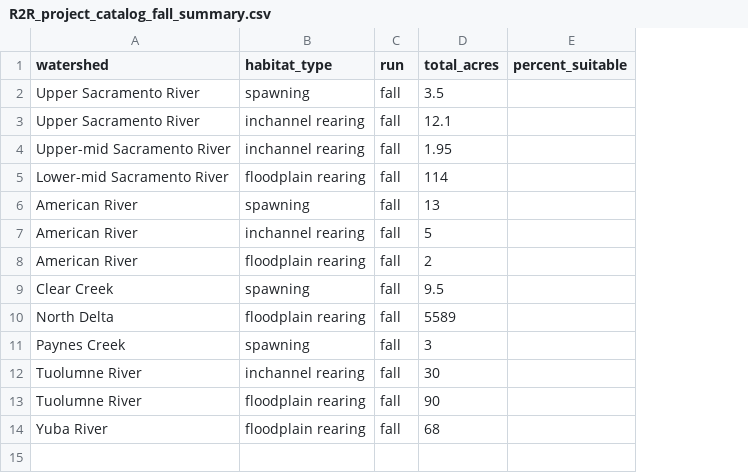
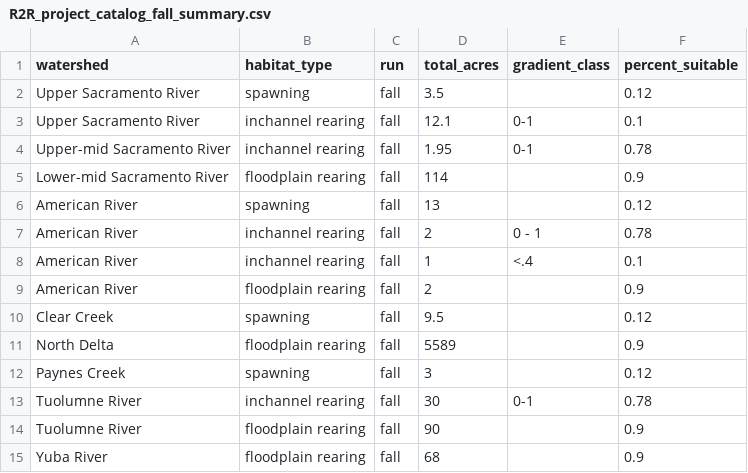
Before and after one commit to Reorienting-to-Recovery/DSMhabitat, a CSV file: data-raw/R2R_baseline_habitat_inputs/R2R_project_catalog_fall_summary.csv, drawn as a sheet; addresses are those after the commit; the diff names each change by its address in the sheet, - before the commit and + after, or states it on an @@ line.

```diff
--- a/data-raw/R2R_baseline_habitat_inputs/R2R_project_catalog_fall_summary.csv
+++ b/data-raw/R2R_baseline_habitat_inputs/R2R_project_catalog_fall_summary.csv
+column E (gradient_class), rows 3-7: 0-1 | 0-1 |  |  | 0 - 1; row 13: 0-1
-F2 (percent_suitable): (empty)
+F2 (percent_suitable): 0.12
-F3 (percent_suitable): (empty)
+F3 (percent_suitable): 0.1
-F4 (percent_suitable): (empty)
+F4 (percent_suitable): 0.78
-F5 (percent_suitable): (empty)
+F5 (percent_suitable): 0.9
-F6 (percent_suitable): (empty)
+F6 (percent_suitable): 0.12
-D7 (total_acres): 5
+D7 (total_acres): 2
-F7 (percent_suitable): (empty)
+F7 (percent_suitable): 0.78
+row 8: American River | inchannel rearing | fall | 1 | <.4 | 0.1
-F9 (percent_suitable): (empty)
+F9 (percent_suitable): 0.9
-F10 (percent_suitable): (empty)
+F10 (percent_suitable): 0.12
-F11 (percent_suitable): (empty)
+F11 (percent_suitable): 0.9
-F12 (percent_suitable): (empty)
+F12 (percent_suitable): 0.12
-F13 (percent_suitable): (empty)
+F13 (percent_suitable): 0.78
-F14:F15 (percent_suitable): (empty)
+F14:F15 (percent_suitable): 0.9
```
Also changed, not shown: 2 other files.
